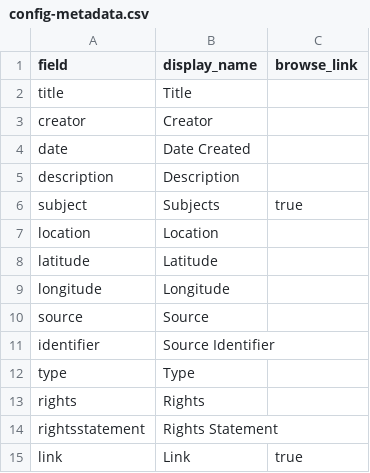
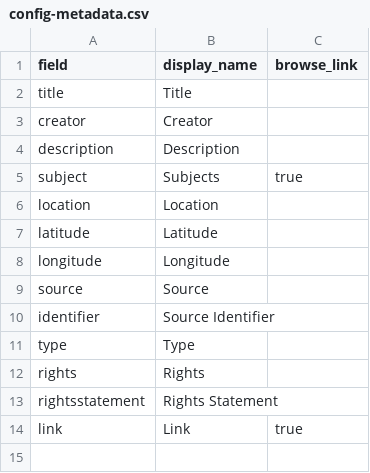
Before and after one commit to BrockDSL/geodata-listing, a CSV file: _data/config-metadata.csv, drawn as a sheet.

Commit message:
Update config-metadata.csv

```diff
--- a/_data/config-metadata.csv
+++ b/_data/config-metadata.csv
@@ -3,3 +3,2 @@ title,Title,
 creator,Creator,
-date,Date Created,
 description,Description,
```
